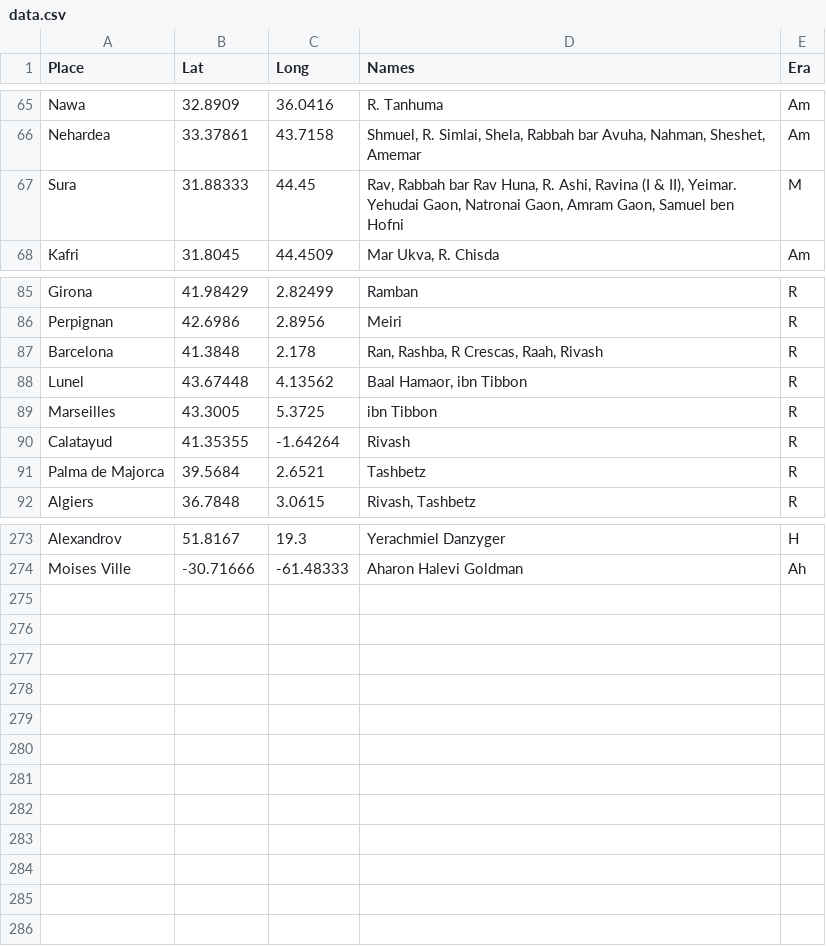
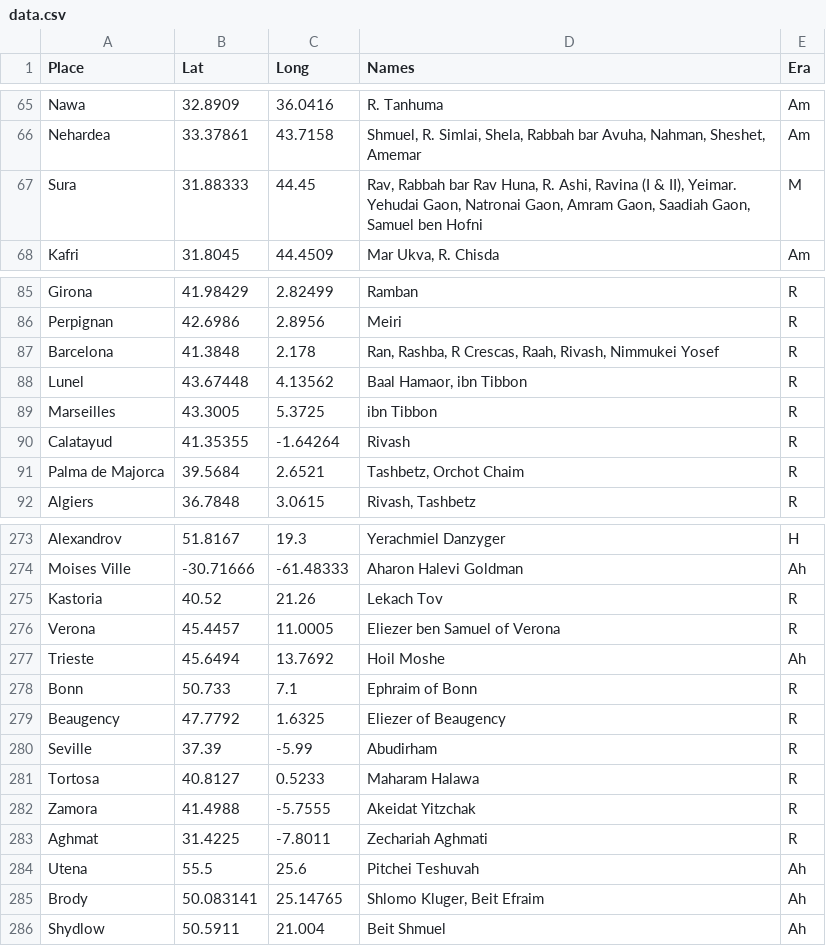
Before and after one commit to shlomo232/RabbiMap, a CSV file: data.csv, drawn as a sheet; only a part is shown, gaps mark what is left out; the diff covers the shown part only.

Commit message:
alhatorah names; more

```diff
--- a/data.csv
+++ b/data.csv
@@ -66,3 +66,3 @@ Nawa;32.8909;36.0416;R. Tanhuma;Am
 Nehardea;33.37861;43.7158;Shmuel, R. Simlai, Shela, Rabbah bar Avuha, Nahman, Sheshet, Amemar;Am
-Sura;31.88333;44.45;Rav, Rabbah bar Rav Huna, R. Ashi, Ravina (I & II), Yeimar. Yehudai Gaon, Natronai Gaon, Amram Gaon, Samuel ben Hofni;M
+Sura;31.88333;44.45;Rav, Rabbah bar Rav Huna, R. Ashi, Ravina (I & II), Yeimar. Yehudai Gaon, Natronai Gaon, Amram Gaon, Saadiah Gaon, Samuel ben Hofni;M
 Kafri;31.8045;44.4509;Mar Ukva, R. Chisda;Am
@@ -86,3 +86,3 @@ Girona;41.98429;2.82499;Ramban;R
 Perpignan;42.6986;2.8956;Meiri;R
-Barcelona;41.3848;2.178;Ran, Rashba, R Crescas, Raah, Rivash;R
+Barcelona;41.3848;2.178;Ran, Rashba, R Crescas, Raah, Rivash, Nimmukei Yosef;R
 Lunel;43.67448;4.13562;Baal Hamaor, ibn Tibbon;R
@@ -90,3 +90,3 @@ Marseilles;43.3005;5.3725;ibn Tibbon;R
 Calatayud;41.35355;-1.64264;Rivash;R
-Palma de Majorca;39.5684;2.6521;Tashbetz;R
+Palma de Majorca;39.5684;2.6521;Tashbetz, Orchot Chaim;R
 Algiers;36.7848;3.0615;Rivash, Tashbetz;R
@@ -274 +274,13 @@ Alexandrov;51.8167;19.3;Yerachmiel Danzyger;H
 Moises Ville;-30.71666;-61.48333;Aharon Halevi Goldman;Ah
+Kastoria;40.52;21.26;Lekach Tov;R
+Verona;45.4457;11.0005;Eliezer ben Samuel of Verona;R
+Trieste;45.6494;13.7692;Hoil Moshe;Ah
+Bonn;50.733;7.1;Ephraim of Bonn;R
+Beaugency;47.7792;1.6325 ;Eliezer of Beaugency;R
+Seville;37.39;-5.99;Abudirham;R
+Tortosa;40.8127;0.5233;Maharam Halawa;R
+Zamora;41.4988;-5.7555;Akeidat Yitzchak;R
+Aghmat;31.4225;-7.8011;Zechariah Aghmati;R
+Utena;55.5;25.6;Pitchei Teshuvah;Ah
+Brody;50.083141;25.14765;Shlomo Kluger, Beit Efraim;Ah
+Shydlow;50.5911;21.004;Beit Shmuel;Ah
```
Also changed, not shown: 5 edited cells elsewhere in this file, 2 other files.
